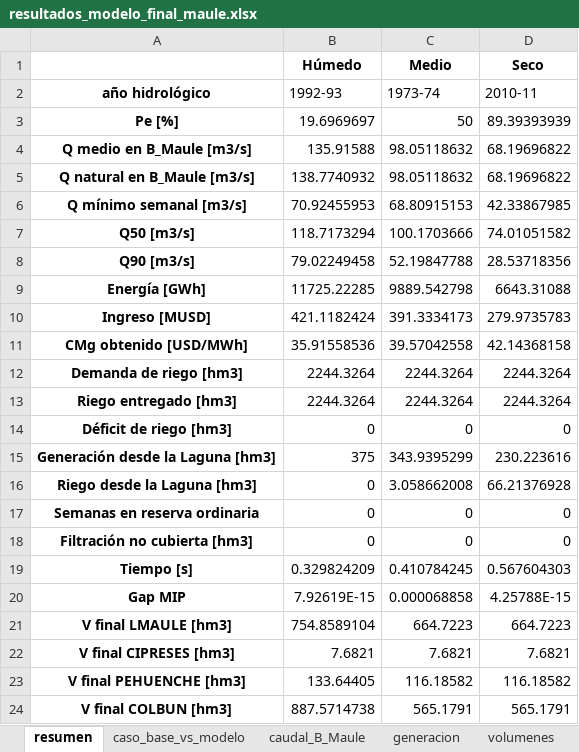
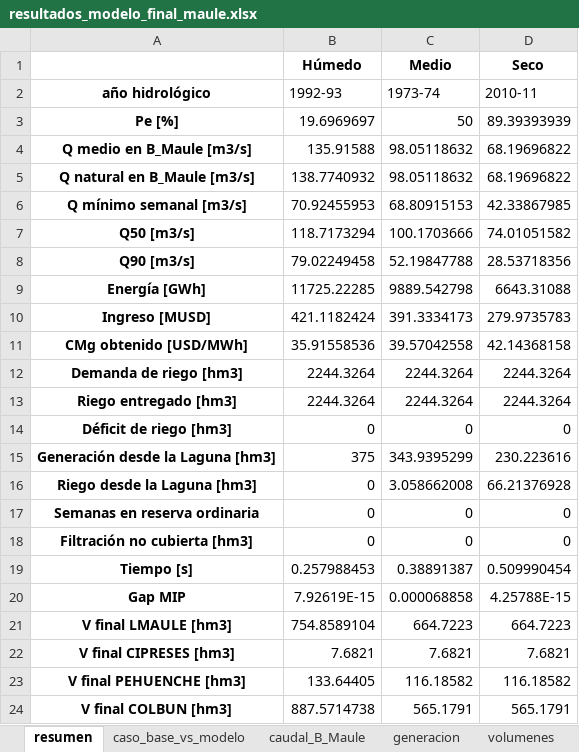
Before and after one commit to Jerrazuriz/Capstone, an Excel workbook: resultados_corrida/resultados_modelo_final_maule.xlsx, sheet resumen, drawn as a sheet; values as stored, in another font and other column widths than the file's, no borders; the diff names each change by its address in the sheet, - before the commit and + after, or states it on an @@ line.

```diff
--- a/resultados_corrida/resultados_modelo_final_maule.xlsx (sheet resumen)
+++ b/resultados_corrida/resultados_modelo_final_maule.xlsx (sheet resumen)
-B19 (Húmedo): 0.329824209
+B19 (Húmedo): 0.257988453
-C19 (Medio): 0.410784245
+C19 (Medio): 0.38891387
-D19 (Seco): 0.567604303
+D19 (Seco): 0.509990454
```
Also changed, not shown: resultados_corrida/resultados_65_anios.xlsx, 12 other files.
